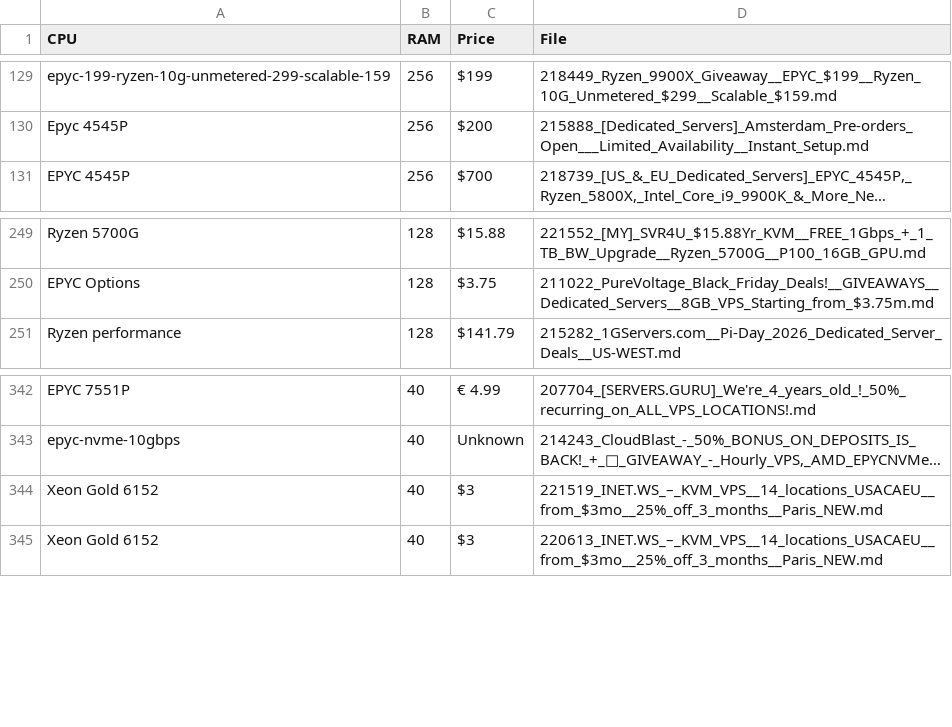
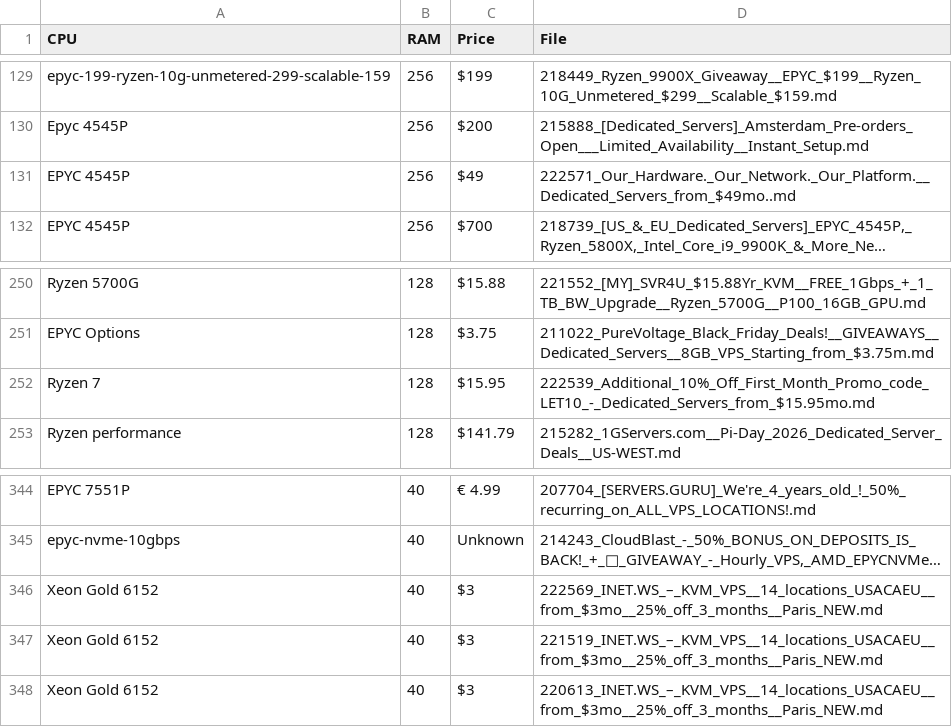
Before and after one commit to senpai-dei/server-signal-archive, a CSV file: glm4_candidates.csv, drawn as a sheet; only a part is shown, gaps mark what is left out; long unchanged cells end in …; the diff names each change by its address in the sheet, - before the commit and + after, or states it on an @@ line.

```diff
--- a/glm4_candidates.csv
+++ b/glm4_candidates.csv
+row 131: EPYC 4545P | 256 | $49 | 222571_Our_Hardware._Our_Network._Our_Platform.__Dedicated_Servers_from_$49mo..md
+row 252: Ryzen 7 | 128 | $15.95 | 222539_Additional_10%_Off_First_Month_Promo_code_LET10_-_Dedicated_Servers_from_$15.95mo.md
+row 346: Xeon Gold 6152 | 40 | $3 | 222569_INET.WS_–_KVM_VPS__14_locations_USACAEU__from_$3mo__25%_off_3_months__Paris_NEW.md
```
Also changed, not shown: 3 other files.
